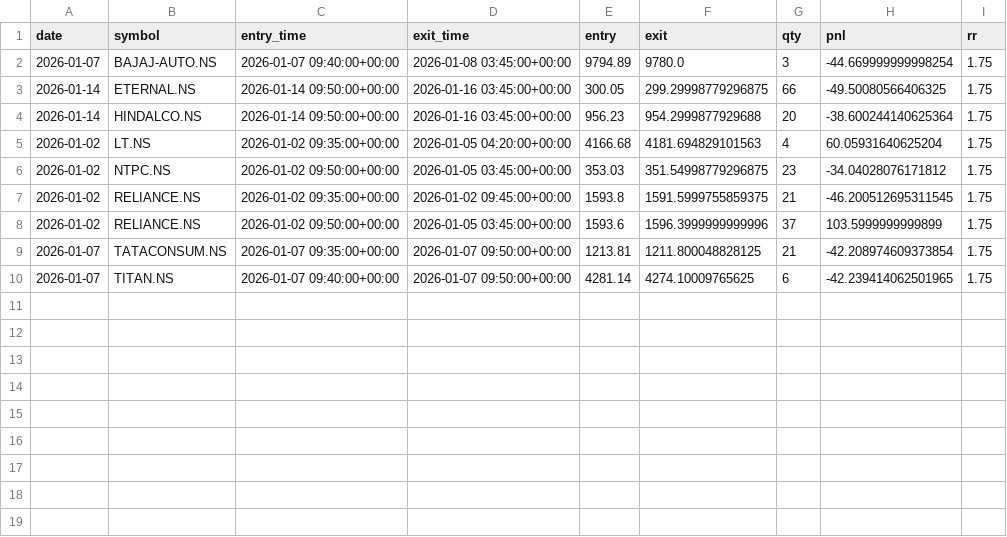
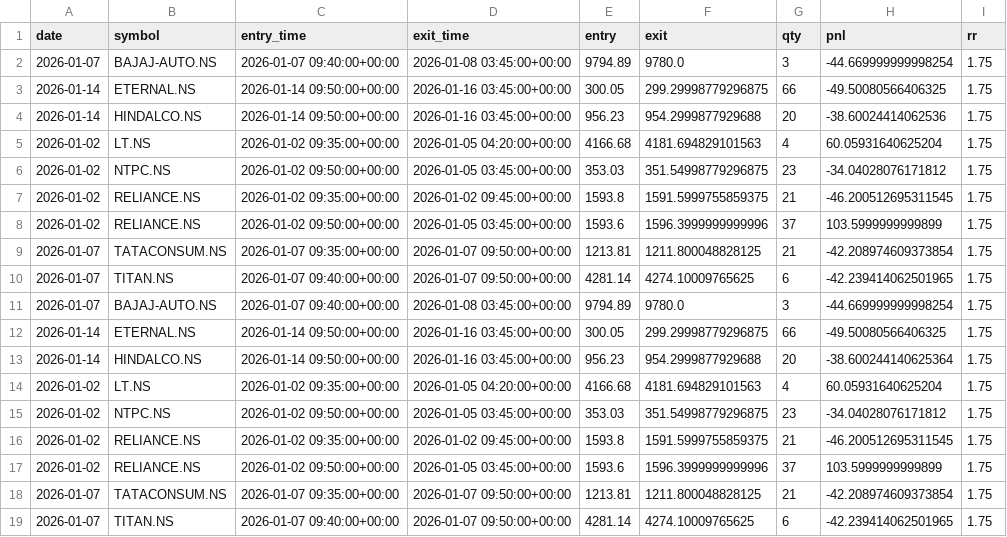
Before and after one commit to ajaywilson/Intraday_trading_recommender, a CSV file: trades_log.csv, drawn as a sheet.

Commit message:
Update trades log

```diff
--- a/trades_log.csv
+++ b/trades_log.csv
@@ -3,2 +3,11 @@ date,symbol,entry_time,exit_time,entry,exit,qty,pnl,rr
 2026-01-14,ETERNAL.NS,2026-01-14 09:50:00+00:00,2026-01-16 03:45:00+00:00,300.05,299.29998779296875,66,-49.50080566406325,1.75
+2026-01-14,HINDALCO.NS,2026-01-14 09:50:00+00:00,2026-01-16 03:45:00+00:00,956.23,954.2999877929688,20,-38.60024414062536,1.75
+2026-01-02,LT.NS,2026-01-02 09:35:00+00:00,2026-01-05 04:20:00+00:00,4166.68,4181.694829101563,4,60.05931640625204,1.75
+2026-01-02,NTPC.NS,2026-01-02 09:50:00+00:00,2026-01-05 03:45:00+00:00,353.03,351.54998779296875,23,-34.04028076171812,1.75
+2026-01-02,RELIANCE.NS,2026-01-02 09:35:00+00:00,2026-01-02 09:45:00+00:00,1593.8,1591.5999755859375,21,-46.200512695311545,1.75
+2026-01-02,RELIANCE.NS,2026-01-02 09:50:00+00:00,2026-01-05 03:45:00+00:00,1593.6,1596.3999999999996,37,103.5999999999899,1.75
+2026-01-07,TATACONSUM.NS,2026-01-07 09:35:00+00:00,2026-01-07 09:50:00+00:00,1213.81,1211.800048828125,21,-42.208974609373854,1.75
+2026-01-07,TITAN.NS,2026-01-07 09:40:00+00:00,2026-01-07 09:50:00+00:00,4281.14,4274.10009765625,6,-42.239414062501965,1.75
+2026-01-07,BAJAJ-AUTO.NS,2026-01-07 09:40:00+00:00,2026-01-08 03:45:00+00:00,9794.89,9780.0,3,-44.669999999998254,1.75
+2026-01-14,ETERNAL.NS,2026-01-14 09:50:00+00:00,2026-01-16 03:45:00+00:00,300.05,299.29998779296875,66,-49.50080566406325,1.75
 2026-01-14,HINDALCO.NS,2026-01-14 09:50:00+00:00,2026-01-16 03:45:00+00:00,956.23,954.2999877929688,20,-38.600244140625364,1.75
```
